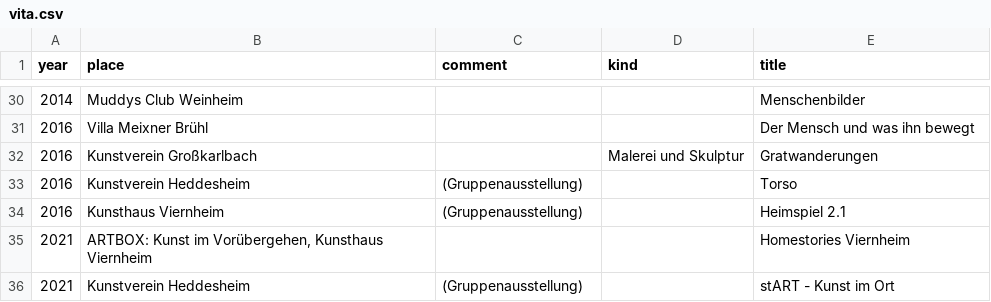
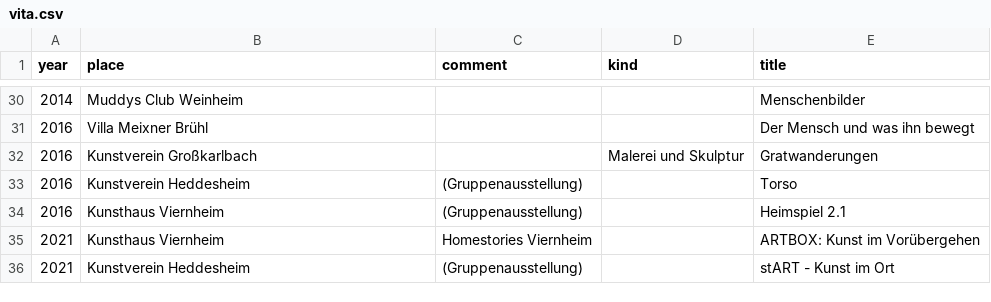
Before and after one commit to kurt-adam-arnold/kurt-adam-arnold, a CSV file: _data/vita.csv, drawn as a sheet; only a part is shown, gaps mark what is left out.

Commit message:
Change format/title of vita event.

```diff
--- a/_data/vita.csv
+++ b/_data/vita.csv
@@ -34,3 +34,3 @@
 2016,"Kunsthaus Viernheim","(Gruppenausstellung)",,"Heimspiel 2.1"
-2021,"ARTBOX: Kunst im Vorübergehen, Kunsthaus Viernheim",,,"Homestories Viernheim"
+2021,"Kunsthaus Viernheim","Homestories Viernheim",,"ARTBOX: Kunst im Vorübergehen"
 2021,"Kunstverein Heddesheim","(Gruppenausstellung)",,"stART - Kunst im Ort"
```
